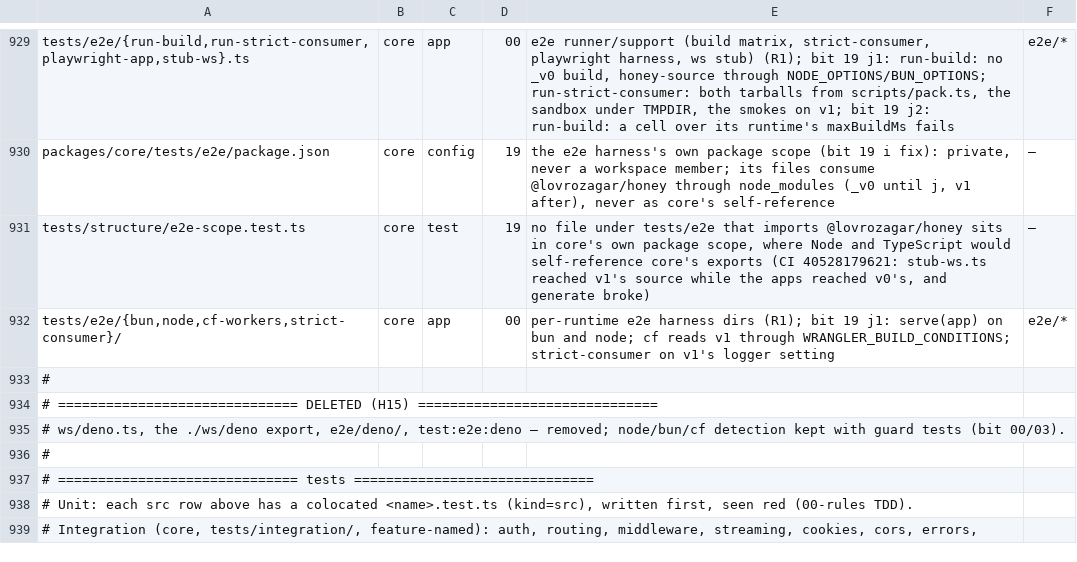
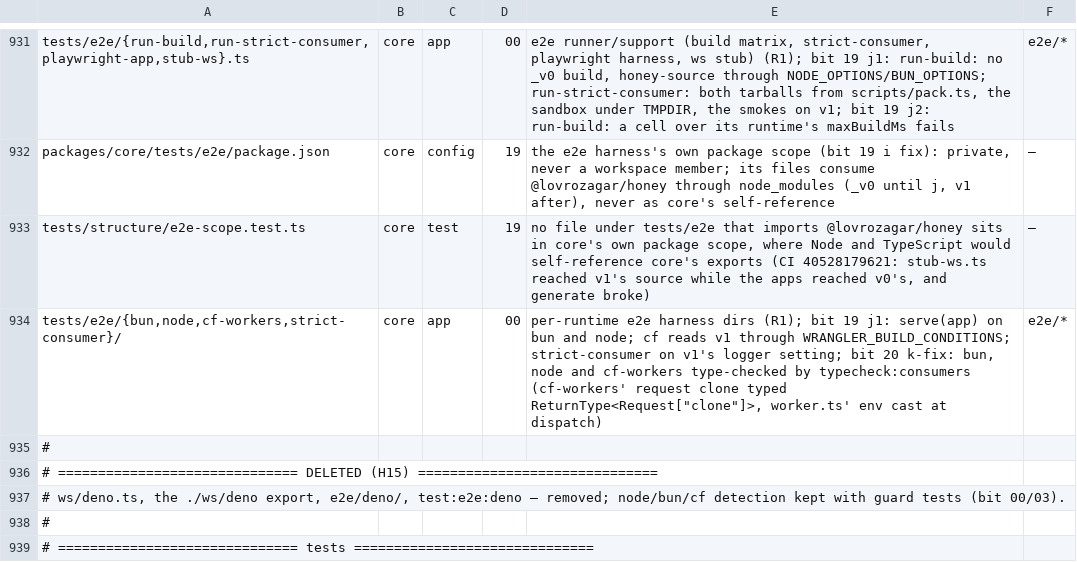
Before and after one commit to workerstack/backend, a TSV file: blueprint/files.tsv, drawn as a sheet; only a part is shown, gaps mark what is left out; the shorter side is filled out with more unchanged rows; the diff covers the shown part only.

```diff
--- a/blueprint/files.tsv
+++ b/blueprint/files.tsv
@@ -931,3 +933,3 @@ packages/core/tests/e2e/package.json	core	config	19	the e2e harness's own packag
 tests/structure/e2e-scope.test.ts	core	test	19	no file under tests/e2e that imports @lovrozagar/honey sits in core's own package scope, where Node and TypeScript would self-reference core's exports (CI 40528179621: stub-ws.ts reached v1's source while the apps reached v0's, and generate broke)	—
-tests/e2e/{bun,node,cf-workers,strict-consumer}/	core	app	00	per-runtime e2e harness dirs (R1); bit 19 j1: serve(app) on bun and node; cf reads v1 through WRANGLER_BUILD_CONDITIONS; strict-consumer on v1's logger setting	e2e/*
+tests/e2e/{bun,node,cf-workers,strict-consumer}/	core	app	00	per-runtime e2e harness dirs (R1); bit 19 j1: serve(app) on bun and node; cf reads v1 through WRANGLER_BUILD_CONDITIONS; strict-consumer on v1's logger setting; bit 20 k-fix: bun, node and cf-workers type-checked by typecheck:consumers (cf-workers' request clone typed ReturnType<Request["clone"]>, worker.ts' env cast at dispatch)	e2e/*
 #
```
Also changed, not shown: 2 added rows and 5 edited cells elsewhere in this file.
